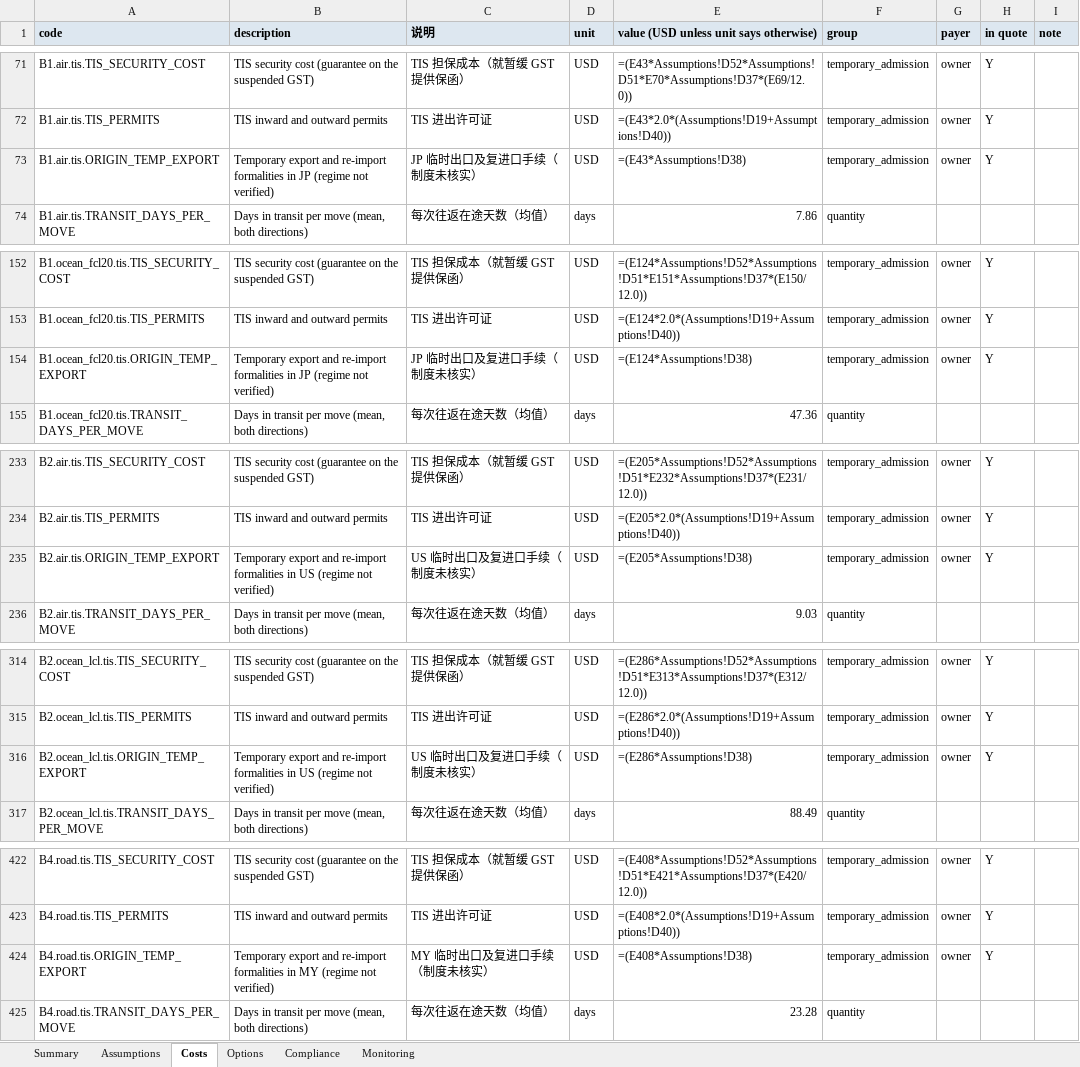
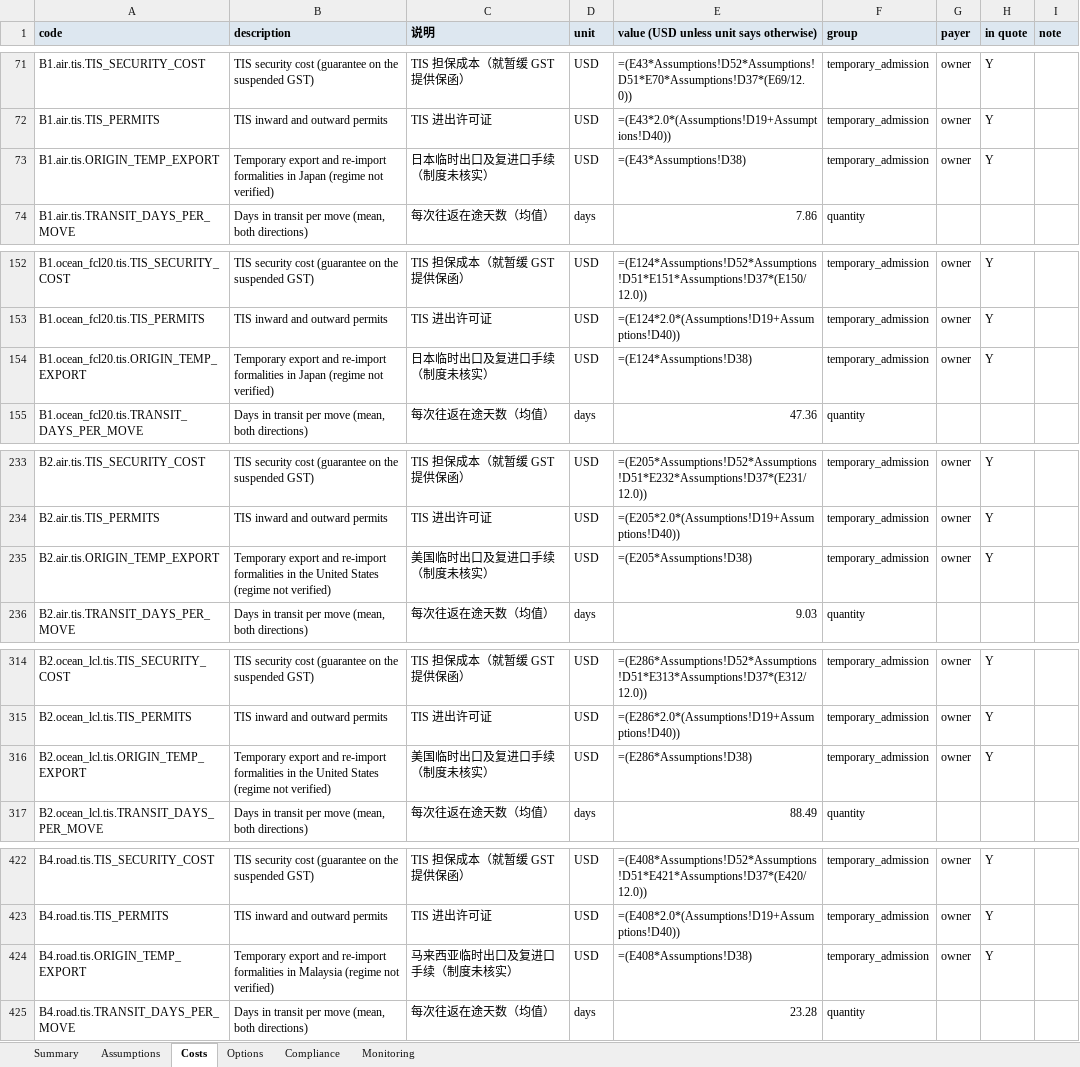
Before and after one commit to LUOaini1213/cross-border-solution-kit, an Excel workbook: results/semiconductor_temp_sg/quotation.xlsx, sheet Costs, drawn as a sheet; only a part is shown, gaps mark what is left out; values as stored, in another font and other column widths than the file's, no borders; formulas without a stored value are shown as written; the diff covers the shown part only; the diff names each change by its address in the sheet, - before the commit and + after, or states it on an @@ line.

```diff
--- a/results/semiconductor_temp_sg/quotation.xlsx (sheet Costs)
+++ b/results/semiconductor_temp_sg/quotation.xlsx (sheet Costs)
-B73 (description): …formalities in JP (regime not…
+B73 (description): …formalities in Japan (regime not…
-C73 (说明): JP 临时出口及复进口手续（制度未核实）
+C73 (说明): 日本临时出口及复进口手续（制度未核实）
-B154 (description): …formalities in JP (regime not…
+B154 (description): …formalities in Japan (regime not…
-C154 (说明): JP 临时出口及复进口手续（制度未核实）
+C154 (说明): 日本临时出口及复进口手续（制度未核实）
-B235 (description): …formalities in US (regime not…
+B235 (description): …formalities in the United States (regime not…
-C235 (说明): US 临时出口及复进口手续（制度未核实）
+C235 (说明): 美国临时出口及复进口手续（制度未核实）
-B316 (description): …formalities in US (regime not…
+B316 (description): …formalities in the United States (regime not…
-C316 (说明): US 临时出口及复进口手续（制度未核实）
+C316 (说明): 美国临时出口及复进口手续（制度未核实）
-B424 (description): …formalities in MY (regime not…
+B424 (description): …formalities in Malaysia (regime not…
-C424 (说明): MY 临时出口及复进口手续（制度未核实）
+C424 (说明): 马来西亚临时出口及复进口手续（制度未核实）
```
Also changed, not shown: 2 edited cells elsewhere in this sheet, sheet Compliance, sheet Options, sheet Assumptions, results/automotive_ckd_cn_my/quotation.xlsx, results/consumer_ecom_sea/quotation.xlsx, 31 other files.
